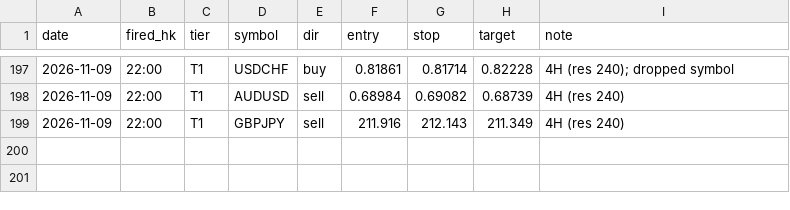
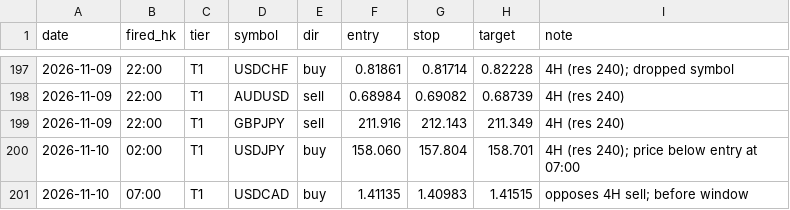
Before and after one commit to DeeNiece/vep, a CSV file: journal/data/alerts.csv, drawn as a sheet; only a part is shown, gaps mark what is left out; the diff names each change by its address in the sheet, - before the commit and + after, or states it on an @@ line.

```diff
--- a/journal/data/alerts.csv
+++ b/journal/data/alerts.csv
+row 200: 2026-11-10 | 02:00 | T1 | USDJPY | buy | 158.060 | 157.804 | 158.701 | 4H (res 240); price below entry at 07:00
+row 201: 2026-11-10 | 07:00 | T1 | USDCAD | buy | 1.41135 | 1.40983 | 1.41515 | opposes 4H sell; before window
```
Also changed, not shown: 2 other files.
